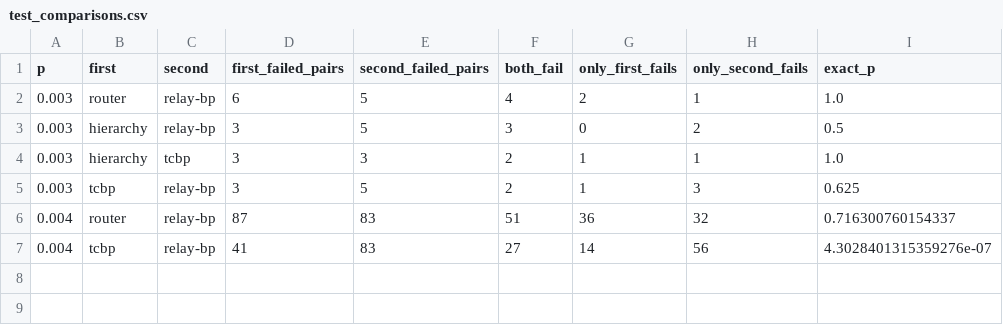
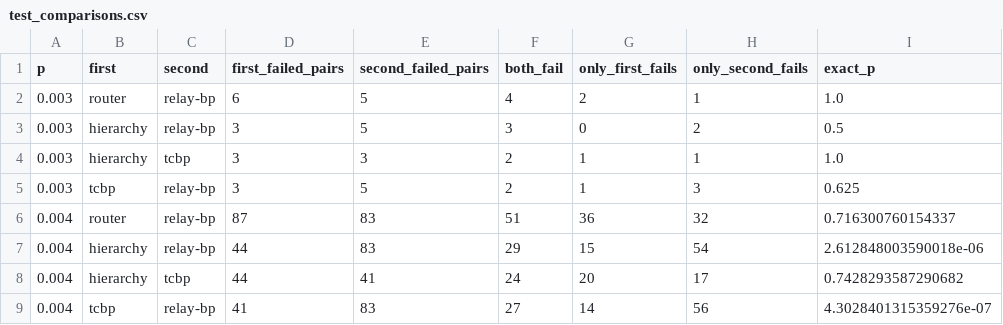
Before and after one commit to Trade42/HackMidwest, a CSV file: challenge-1-ml-decoder-kit/report/tables/test_comparisons.csv, drawn as a sheet; the diff names each change by its address in the sheet, - before the commit and + after, or states it on an @@ line.

```diff
--- a/challenge-1-ml-decoder-kit/report/tables/test_comparisons.csv
+++ b/challenge-1-ml-decoder-kit/report/tables/test_comparisons.csv
+row 7: 0.004 | hierarchy | relay-bp | 44 | 83 | 29 | 15 | 54 | 2.612848003590018e-06
+row 8: 0.004 | hierarchy | tcbp | 44 | 41 | 24 | 20 | 17 | 0.7428293587290682
```
Also changed, not shown: challenge-1-ml-decoder-kit/report/tables/test_all.csv, challenge-1-ml-decoder-kit/report/tables/test_p0.004.csv, 31 other files.
